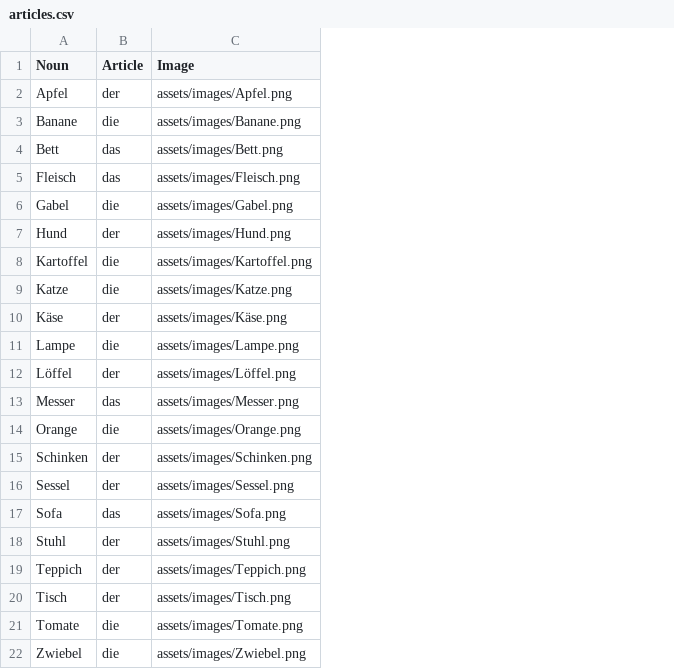
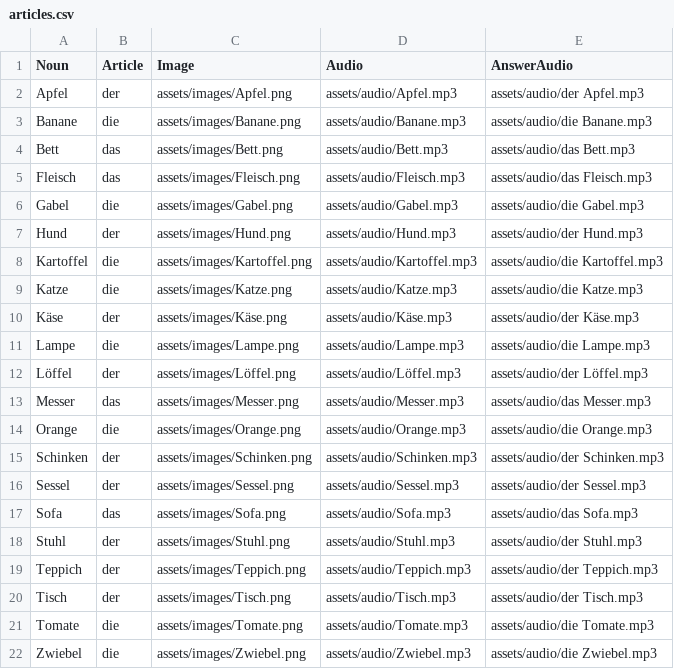
Before and after one commit to albertattard/wort-werk, a CSV file: assets/articles.csv, drawn as a sheet; the diff names each change by its address in the sheet, - before the commit and + after, or states it on an @@ line.

Commit message:
Implement TASK-005 audio flow and CSV-driven test/content mapping

```diff
--- a/assets/articles.csv
+++ b/assets/articles.csv
+column D (Audio), rows 2-22: assets/audio/Apfel.mp3 | assets/audio/Banane.mp3 | assets/audio/Bett.mp3 | assets/audio/Fleisch.mp3 | assets/audio/Gabel.mp3 | assets/audio/Hund.mp3 | assets/audio/Kartoffel.mp3 | assets/audio/Katze.mp3 | assets/audio/Käse.mp3 | assets/audio/Lampe.mp3 | assets/audio/Löffel.mp3 | assets/audio/Messer.mp3 | assets/audio/Orange.mp3 | assets/audio/Schinken.mp3 | assets/audio/Sessel.mp3 | assets/audio/Sofa.mp3 | assets/audio/Stuhl.mp3 | assets/audio/Teppich.mp3 | assets/audio/Tisch.mp3 | assets/audio/Tomate.mp3 | assets/audio/Zwiebel.mp3
+column E (AnswerAudio), rows 2-22: assets/audio/der Apfel.mp3 | assets/audio/die Banane.mp3 | assets/audio/das Bett.mp3 | assets/audio/das Fleisch.mp3 | assets/audio/die Gabel.mp3 | assets/audio/der Hund.mp3 | assets/audio/die Kartoffel.mp3 | assets/audio/die Katze.mp3 | assets/audio/der Käse.mp3 | assets/audio/die Lampe.mp3 | assets/audio/der Löffel.mp3 | assets/audio/das Messer.mp3 | assets/audio/die Orange.mp3 | assets/audio/der Schinken.mp3 | assets/audio/der Sessel.mp3 | assets/audio/das Sofa.mp3 | assets/audio/der Stuhl.mp3 | assets/audio/der Teppich.mp3 | assets/audio/der Tisch.mp3 | assets/audio/die Tomate.mp3 | assets/audio/die Zwiebel.mp3
```
Also changed, not shown: 11 other files.
